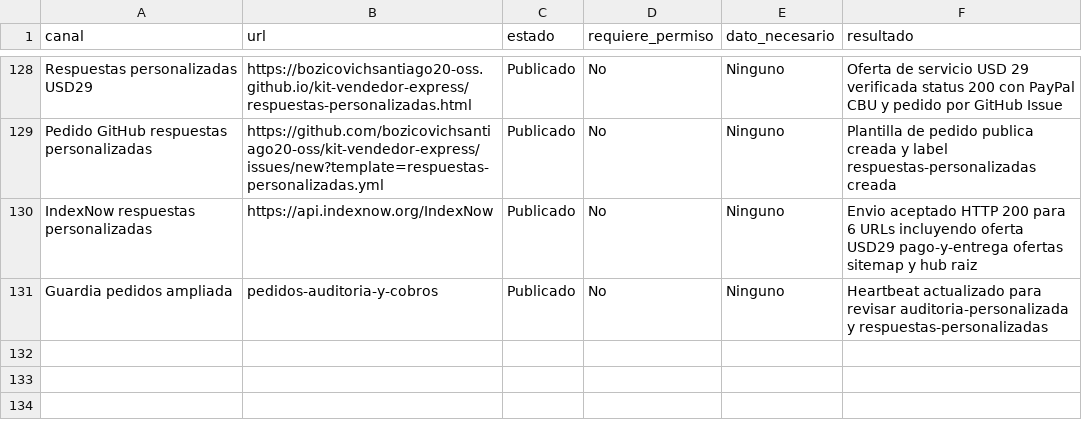
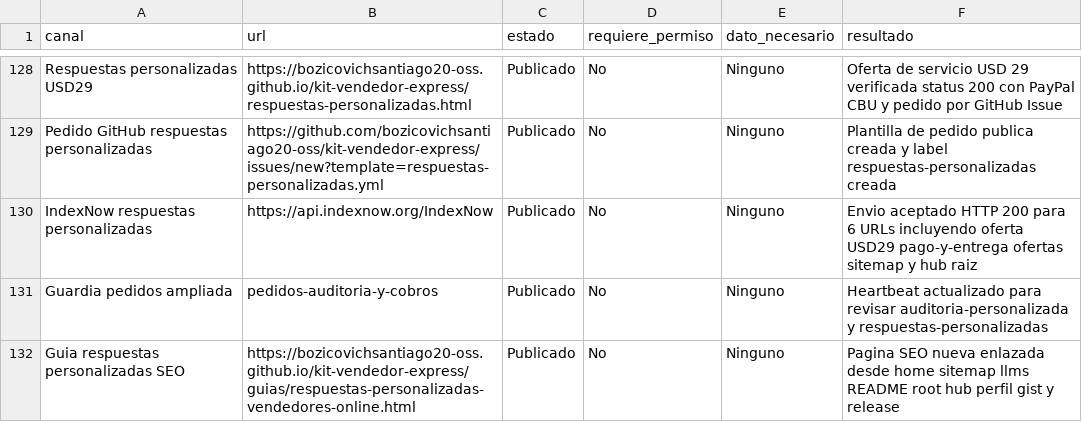
Before and after one commit to bozicovichsantiago20-oss/kit-vendedor-express, a CSV file: operacion/canales-distribucion.csv, drawn as a sheet; only a part is shown, gaps mark what is left out; the diff names each change by its address in the sheet, - before the commit and + after, or states it on an @@ line.

```diff
--- a/operacion/canales-distribucion.csv
+++ b/operacion/canales-distribucion.csv
+row 132: Guia respuestas personalizadas SEO | https://bozicovichsantiago20-oss.github.io/kit-vendedor-express/guias/respuestas-personalizadas-vendedores-online.html | Publicado | No | Ninguno | Pagina SEO nueva enlazada desde home sitemap llms README root hub perfil gist y release
```
Also changed, not shown: operacion/registro-cobros.csv, 12 other files.
